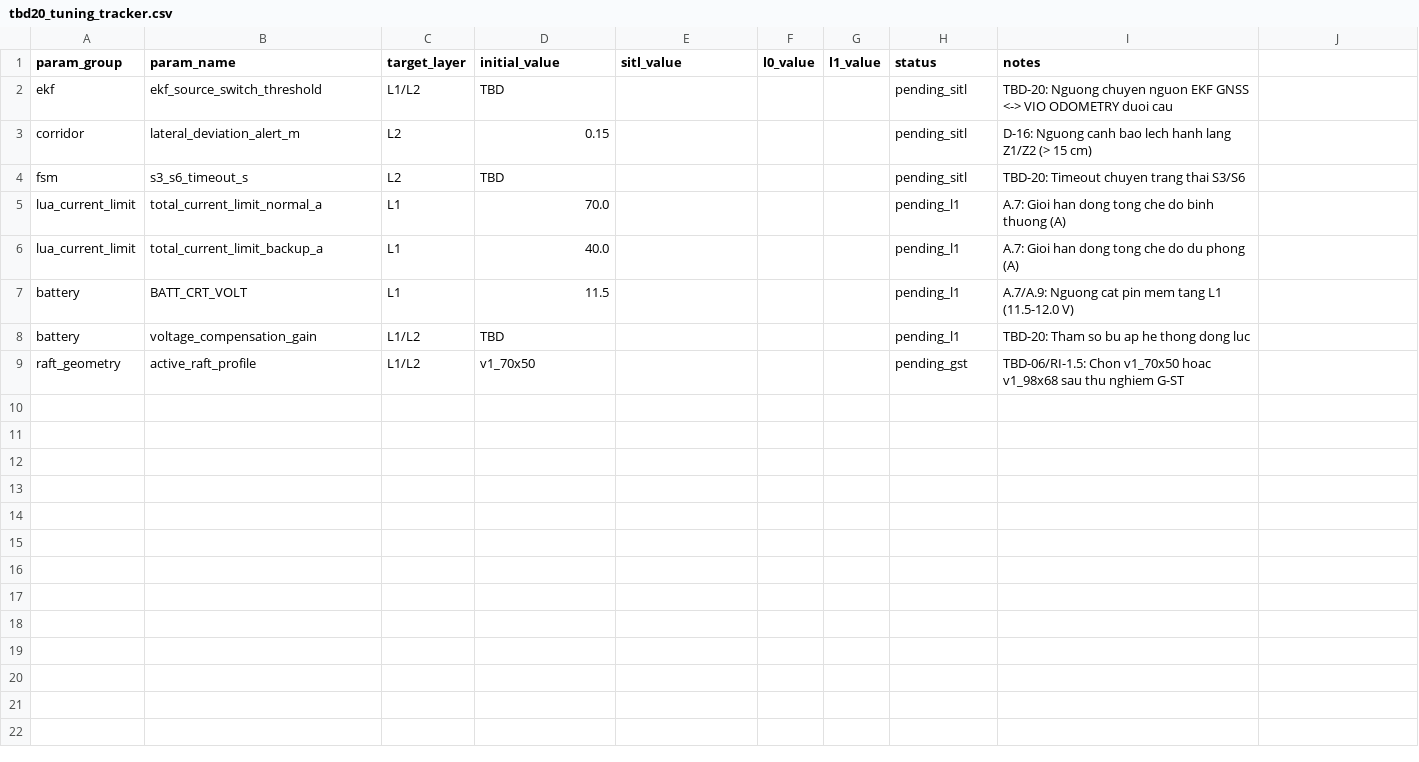
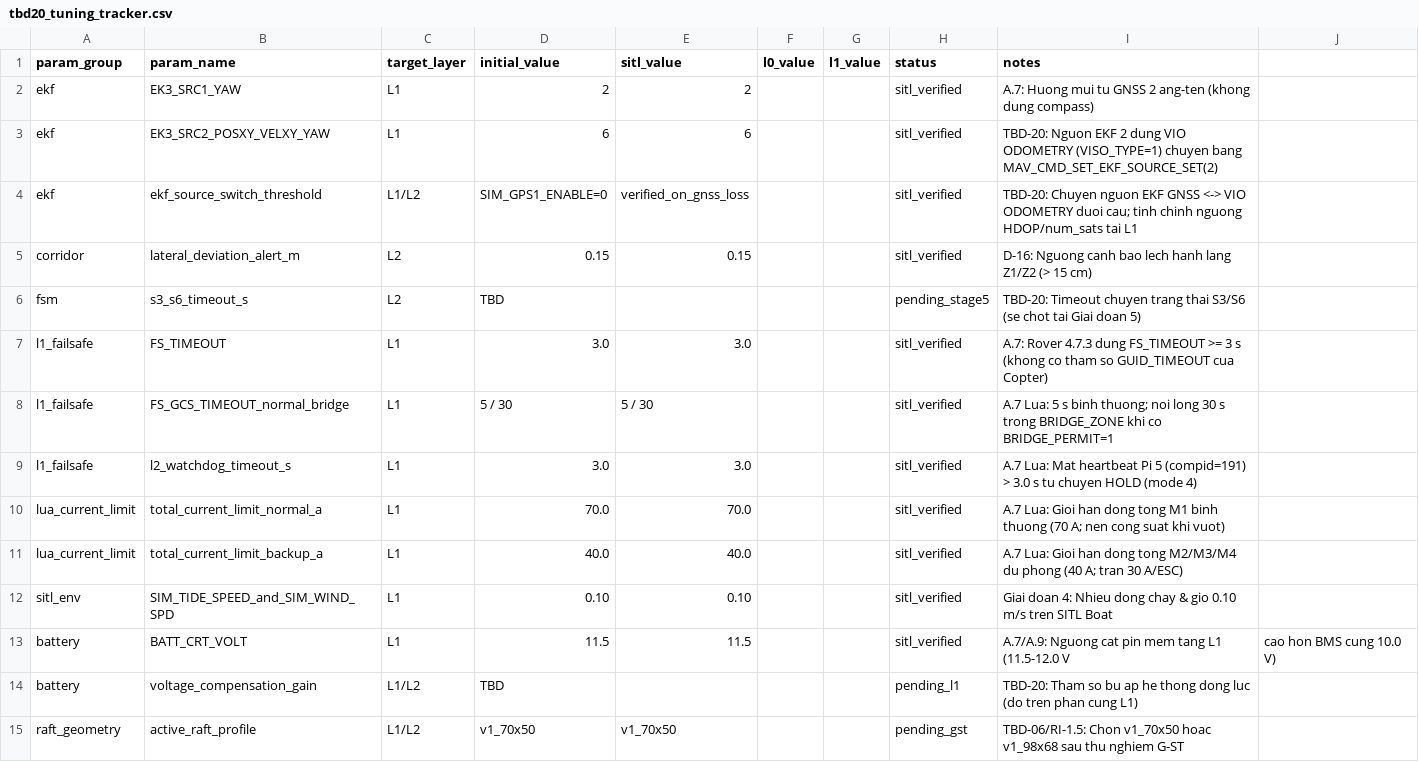
Before and after one commit to nguyenthanh13101981-hue/nenuphares-sw, a CSV file: docs/tbd20_tuning_tracker.csv, drawn as a sheet.

Commit message:
feat(stage-4): add A.7 Boat SITL config, L1 Lua failsafes, MAVLink 2 signing, and TBD-20 baseline

```diff
--- a/docs/tbd20_tuning_tracker.csv
+++ b/docs/tbd20_tuning_tracker.csv
@@ -1,9 +1,15 @@
 param_group,param_name,target_layer,initial_value,sitl_value,l0_value,l1_value,status,notes
-ekf,ekf_source_switch_threshold,L1/L2,TBD,,,,pending_sitl,TBD-20: Nguong chuyen nguon EKF GNSS <-> VIO ODOMETRY duoi cau
-corridor,lateral_deviation_alert_m,L2,0.15,,,,pending_sitl,D-16: Nguong canh bao lech hanh lang Z1/Z2 (> 15 cm)
-fsm,s3_s6_timeout_s,L2,TBD,,,,pending_sitl,TBD-20: Timeout chuyen trang thai S3/S6
-lua_current_limit,total_current_limit_normal_a,L1,70.0,,,,pending_l1,A.7: Gioi han dong tong che do binh thuong (A)
-lua_current_limit,total_current_limit_backup_a,L1,40.0,,,,pending_l1,A.7: Gioi han dong tong che do du phong (A)
-battery,BATT_CRT_VOLT,L1,11.5,,,,pending_l1,A.7/A.9: Nguong cat pin mem tang L1 (11.5-12.0 V)
-battery,voltage_compensation_gain,L1/L2,TBD,,,,pending_l1,TBD-20: Tham so bu ap he thong dong luc
-raft_geometry,active_raft_profile,L1/L2,v1_70x50,,,,pending_gst,TBD-06/RI-1.5: Chon v1_70x50 hoac v1_98x68 sau thu nghiem G-ST
+ekf,EK3_SRC1_YAW,L1,2,2,,,sitl_verified,A.7: Huong mui tu GNSS 2 ang-ten (khong dung compass)
+ekf,EK3_SRC2_POSXY_VELXY_YAW,L1,6,6,,,sitl_verified,TBD-20: Nguon EKF 2 dung VIO ODOMETRY (VISO_TYPE=1) chuyen bang MAV_CMD_SET_EKF_SOURCE_SET(2)
+ekf,ekf_source_switch_threshold,L1/L2,SIM_GPS1_ENABLE=0,verified_on_gnss_loss,,,sitl_verified,TBD-20: Chuyen nguon EKF GNSS <-> VIO ODOMETRY duoi cau; tinh chinh nguong HDOP/num_sats tai L1
+corridor,lateral_deviation_alert_m,L2,0.15,0.15,,,sitl_verified,D-16: Nguong canh bao lech hanh lang Z1/Z2 (> 15 cm)
+fsm,s3_s6_timeout_s,L2,TBD,,,,pending_stage5,TBD-20: Timeout chuyen trang thai S3/S6 (se chot tai Giai doan 5)
+l1_failsafe,FS_TIMEOUT,L1,3.0,3.0,,,sitl_verified,A.7: Rover 4.7.3 dung FS_TIMEOUT >= 3 s (khong co tham so GUID_TIMEOUT cua Copter)
+l1_failsafe,FS_GCS_TIMEOUT_normal_bridge,L1,5 / 30,5 / 30,,,sitl_verified,A.7 Lua: 5 s binh thuong; noi long 30 s trong BRIDGE_ZONE khi co BRIDGE_PERMIT=1
+l1_failsafe,l2_watchdog_timeout_s,L1,3.0,3.0,,,sitl_verified,A.7 Lua: Mat heartbeat Pi 5 (compid=191) > 3.0 s tu chuyen HOLD (mode 4)
+lua_current_limit,total_current_limit_normal_a,L1,70.0,70.0,,,sitl_verified,A.7 Lua: Gioi han dong tong M1 binh thuong (70 A; nen cong suat khi vuot)
+lua_current_limit,total_current_limit_backup_a,L1,40.0,40.0,,,sitl_verified,A.7 Lua: Gioi han dong tong M2/M3/M4 du phong (40 A; tran 30 A/ESC)
+sitl_env,SIM_TIDE_SPEED_and_SIM_WIND_SPD,L1,0.10,0.10,,,sitl_verified,Giai doan 4: Nhieu dong chay & gio 0.10 m/s tren SITL Boat
+battery,BATT_CRT_VOLT,L1,11.5,11.5,,,sitl_verified,A.7/A.9: Nguong cat pin mem tang L1 (11.5-12.0 V, cao hon BMS cung 10.0 V)
+battery,voltage_compensation_gain,L1/L2,TBD,,,,pending_l1,TBD-20: Tham so bu ap he thong dong luc (do tren phan cung L1)
+raft_geometry,active_raft_profile,L1/L2,v1_70x50,v1_70x50,,,pending_gst,TBD-06/RI-1.5: Chon v1_70x50 hoac v1_98x68 sau thu nghiem G-ST
```
Also changed, not shown: 6 other files.
